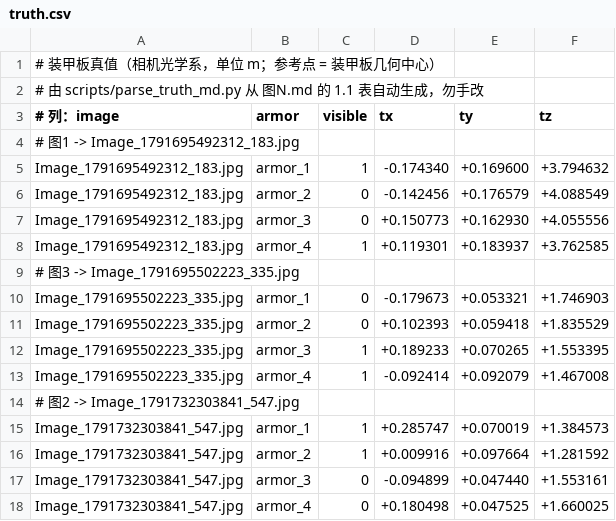
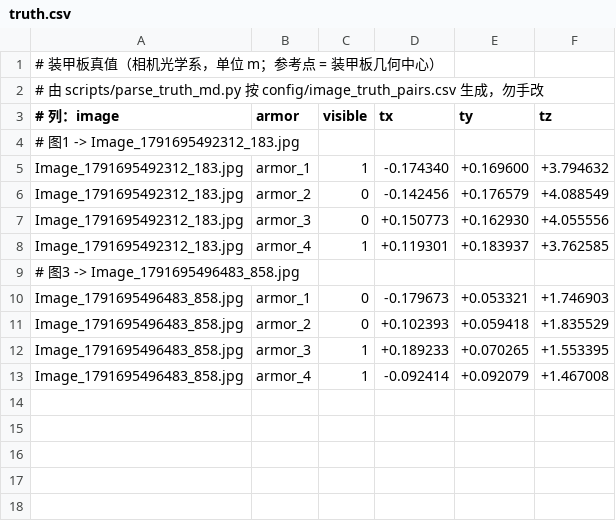
Before and after one commit to lyritique/Combat_vision_traning_week2_wzq, a CSV file: data/truth.csv, drawn as a sheet.

```diff
--- a/data/truth.csv
+++ b/data/truth.csv
@@ -1,3 +1,3 @@
 # 装甲板真值（相机光学系，单位 m；参考点 = 装甲板几何中心）
-# 由 scripts/parse_truth_md.py 从 图N.md 的 1.1 表自动生成，勿手改
+# 由 scripts/parse_truth_md.py 按 config/image_truth_pairs.csv 生成，勿手改
 # 列：image,armor,visible,tx,ty,tz
@@ -8,11 +8,6 @@ Image_1791695492312_183.jpg,armor_3,0,+0.150773,+0.162930,+4.055556
 Image_1791695492312_183.jpg,armor_4,1,+0.119301,+0.183937,+3.762585
-# 图3 -> Image_1791695502223_335.jpg
-Image_1791695502223_335.jpg,armor_1,0,-0.179673,+0.053321,+1.746903
-Image_1791695502223_335.jpg,armor_2,0,+0.102393,+0.059418,+1.835529
-Image_1791695502223_335.jpg,armor_3,1,+0.189233,+0.070265,+1.553395
-Image_1791695502223_335.jpg,armor_4,1,-0.092414,+0.092079,+1.467008
-# 图2 -> Image_1791732303841_547.jpg
-Image_1791732303841_547.jpg,armor_1,1,+0.285747,+0.070019,+1.384573
-Image_1791732303841_547.jpg,armor_2,1,+0.009916,+0.097664,+1.281592
-Image_1791732303841_547.jpg,armor_3,0,-0.094899,+0.047440,+1.553161
-Image_1791732303841_547.jpg,armor_4,0,+0.180498,+0.047525,+1.660025
+# 图3 -> Image_1791695496483_858.jpg
+Image_1791695496483_858.jpg,armor_1,0,-0.179673,+0.053321,+1.746903
+Image_1791695496483_858.jpg,armor_2,0,+0.102393,+0.059418,+1.835529
+Image_1791695496483_858.jpg,armor_3,1,+0.189233,+0.070265,+1.553395
+Image_1791695496483_858.jpg,armor_4,1,-0.092414,+0.092079,+1.467008
```
Also changed, not shown: 11 other files.
